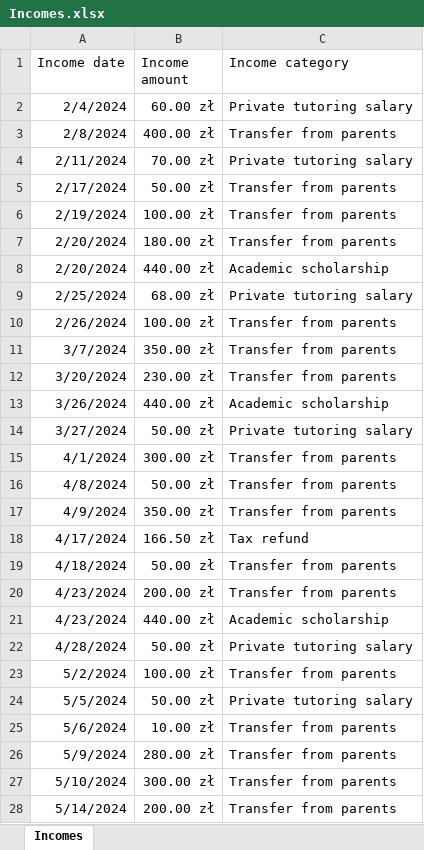
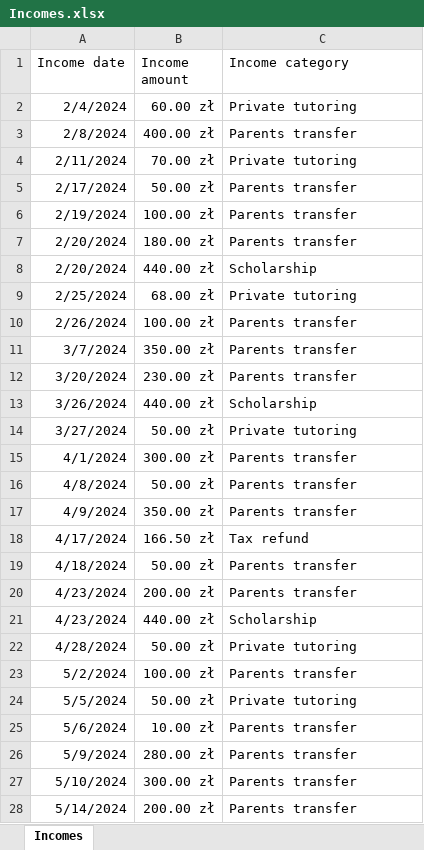
Before and after one commit to Pawel-Tomasz-Nowak/Income-and-expense-analysis, an Excel workbook: Incomes.xlsx, sheet Incomes, drawn as a sheet; only a part is shown; values as stored, in another font and other column widths than the file's, no borders; table styles not drawn; the diff covers the shown part only; the diff names each change by its address in the sheet, - before the commit and + after, or states it on an @@ line.

Commit message:
The share of categories in expenses and incomes are now visualized.

```diff
--- a/Incomes.xlsx (sheet Incomes)
+++ b/Incomes.xlsx (sheet Incomes)
-C2 (Income category): Private tutoring salary
+C2 (Income category): Private tutoring
-C3 (Income category): Transfer from parents
+C3 (Income category): Parents transfer
-C4 (Income category): Private tutoring salary
+C4 (Income category): Private tutoring
-C5:C7 (Income category): Transfer from parents
+C5:C7 (Income category): Parents transfer
-C8 (Income category): Academic scholarship
+C8 (Income category): Scholarship
-C9 (Income category): Private tutoring salary
+C9 (Income category): Private tutoring
-C10:C12 (Income category): Transfer from parents
+C10:C12 (Income category): Parents transfer
-C13 (Income category): Academic scholarship
+C13 (Income category): Scholarship
-C14 (Income category): Private tutoring salary
+C14 (Income category): Private tutoring
-C15:C17 (Income category): Transfer from parents
+C15:C17 (Income category): Parents transfer
-C19:C20 (Income category): Transfer from parents
+C19:C20 (Income category): Parents transfer
-C21 (Income category): Academic scholarship
+C21 (Income category): Scholarship
-C22 (Income category): Private tutoring salary
+C22 (Income category): Private tutoring
-C23 (Income category): Transfer from parents
+C23 (Income category): Parents transfer
-C24 (Income category): Private tutoring salary
+C24 (Income category): Private tutoring
-C25:C28 (Income category): Transfer from parents
+C25:C28 (Income category): Parents transfer
```
Also changed, not shown: 55 edited cells elsewhere in this sheet, Expenses.xlsx, 1 other file.
